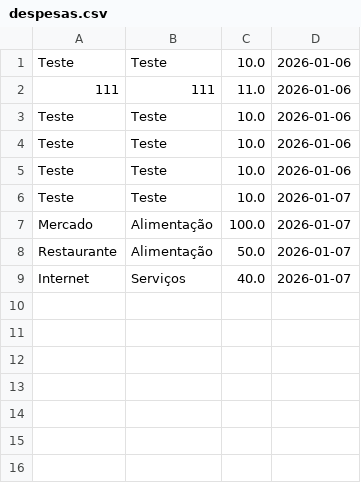
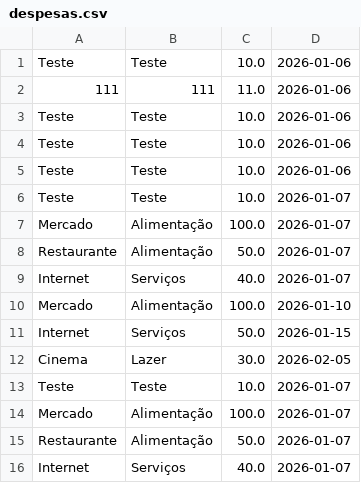
Before and after one commit to FZQussi/Controle-de-Despesas-Pessoais, a CSV file: controle-despesas/src/main/resources/despesas.csv, drawn as a sheet.

```diff
--- a/controle-despesas/src/main/resources/despesas.csv
+++ b/controle-despesas/src/main/resources/despesas.csv
@@ -9 +9,8 @@ Restaurante,Alimentação,50.0,2026-01-07
 Internet,Serviços,40.0,2026-01-07
+Mercado,Alimentação,100.0,2026-01-10
+Internet,Serviços,50.0,2026-01-15
+Cinema,Lazer,30.0,2026-02-05
+Teste,Teste,10.0,2026-01-07
+Mercado,Alimentação,100.0,2026-01-07
+Restaurante,Alimentação,50.0,2026-01-07
+Internet,Serviços,40.0,2026-01-07
```
Also changed, not shown: controle-despesas/target/classes/despesas.csv, 14 other files.
